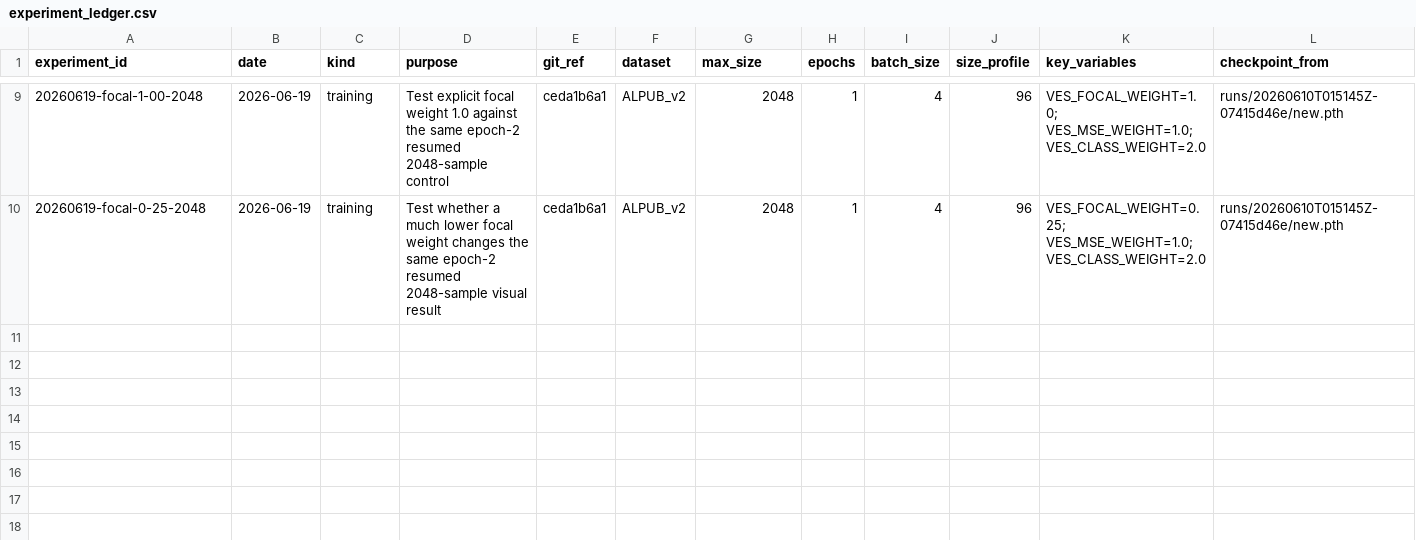
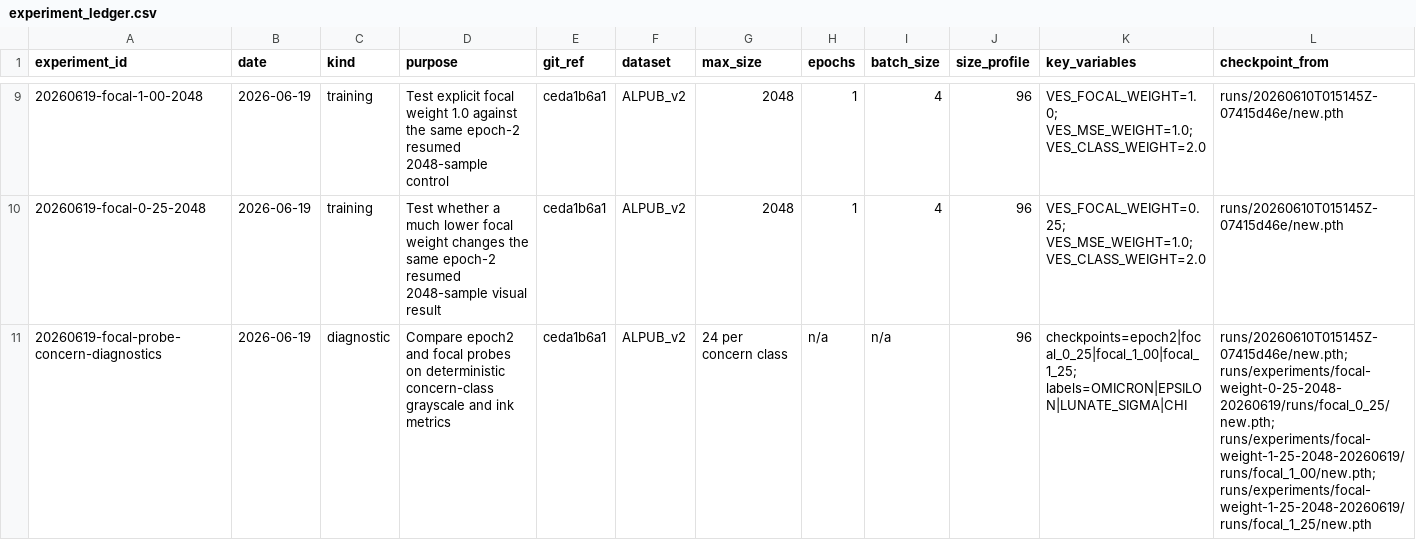
Before and after one commit to AdithyaLaakso/ves, a CSV file: docs/experiment_ledger.csv, drawn as a sheet; only a part is shown, gaps mark what is left out; rows hold the shown columns only; the diff names each change by its address in the sheet, - before the commit and + after, or states it on an @@ line.

Commit message:
Log focal diagnostic comparison

```diff
--- a/docs/experiment_ledger.csv
+++ b/docs/experiment_ledger.csv
+row 11: 20260619-focal-probe-concern-diagnostics | 2026-06-19 | diagnostic | Compare epoch2 and focal probes on deterministic concern-class grayscale and ink metrics | ceda1b6a1 | ALPUB_v2 | 24 per concern class | n/a | n/a | 96 | checkpoints=epoch2|focal_0_25|focal_1_00|focal_1_25; labels=OMICRON|EPSILON|LUNATE_SIGMA|CHI | runs/20260610T015145Z-07415d46e/new.pth; runs/experiments/focal-weight-0-25-2048-20260619/runs/focal_0_25/new.pth; runs/experiments/focal-weight-1-25-2048-20260619/runs/focal_1_00/new.pth; runs/experiments/focal-weight-1-25-2048-20260619/runs/focal_1_25/new.pth
```
Also changed, not shown: 1 other file.
